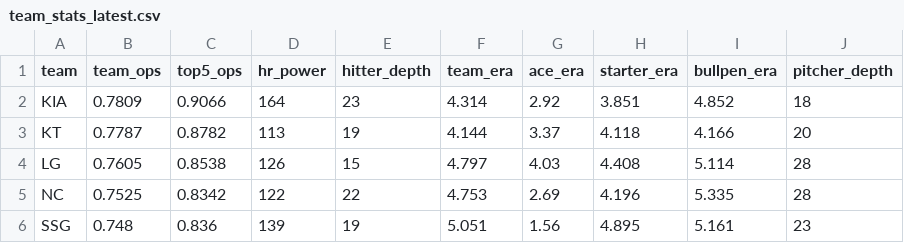
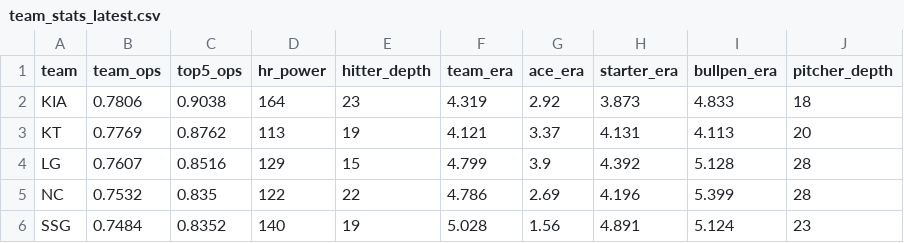
Before and after one commit to limanho001014-create/kbo-predictor-dynamic, a CSV file: data/team_stats_latest.csv, drawn as a sheet; only a part is shown; the diff covers the shown part only.

```diff
--- a/data/team_stats_latest.csv
+++ b/data/team_stats_latest.csv
@@ -1,6 +1,6 @@
 team,team_ops,top5_ops,hr_power,hitter_depth,team_era,ace_era,starter_era,bullpen_era,pitcher_depth
-KIA,0.7809,0.9066,164,23,4.314,2.92,3.851,4.852,18
-KT,0.7787,0.8782,113,19,4.144,3.37,4.118,4.166,20
-LG,0.7605,0.8538,126,15,4.797,4.03,4.408,5.114,28
-NC,0.7525,0.8342,122,22,4.753,2.69,4.196,5.335,28
-SSG,0.748,0.836,139,19,5.051,1.56,4.895,5.161,23
+KIA,0.7806,0.9038,164,23,4.319,2.92,3.873,4.833,18
+KT,0.7769,0.8762,113,19,4.121,3.37,4.131,4.113,20
+LG,0.7607,0.8516,129,15,4.799,3.9,4.392,5.128,28
+NC,0.7532,0.835,122,22,4.786,2.69,4.196,5.399,28
+SSG,0.7484,0.8352,140,19,5.028,1.56,4.891,5.124,23
```
Also changed, not shown: 29 edited cells elsewhere in this file, data/games_history.csv, data/players_latest_hitter.csv, 7 other files.
